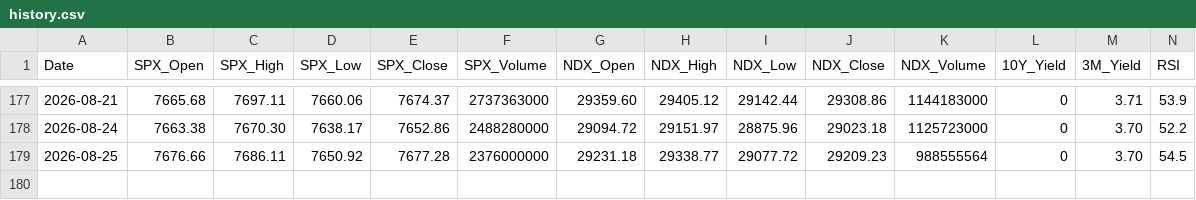
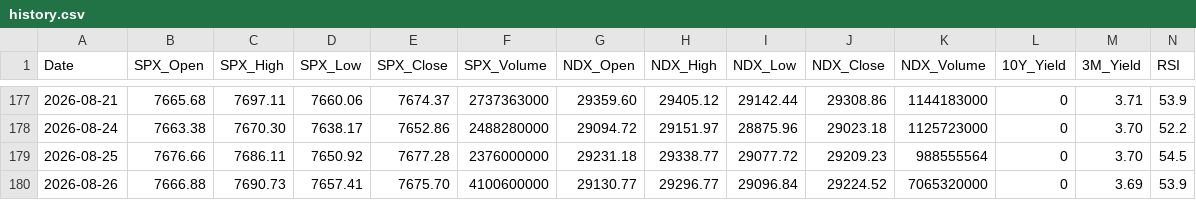
Before and after one commit to NatureLL666/daily-stock-bot, a CSV file: data/history.csv, drawn as a sheet; only a part is shown, gaps mark what is left out; rows hold the shown columns only; the diff names each change by its address in the sheet, - before the commit and + after, or states it on an @@ line.

```diff
--- a/data/history.csv
+++ b/data/history.csv
+row 180: 2026-08-26 | 7666.88 | 7690.73 | 7657.41 | 7675.70 | 4100600000 | 29130.77 | 29296.77 | 29096.84 | 29224.52 | 7065320000 | 0 | 3.69 | 53.9
```
